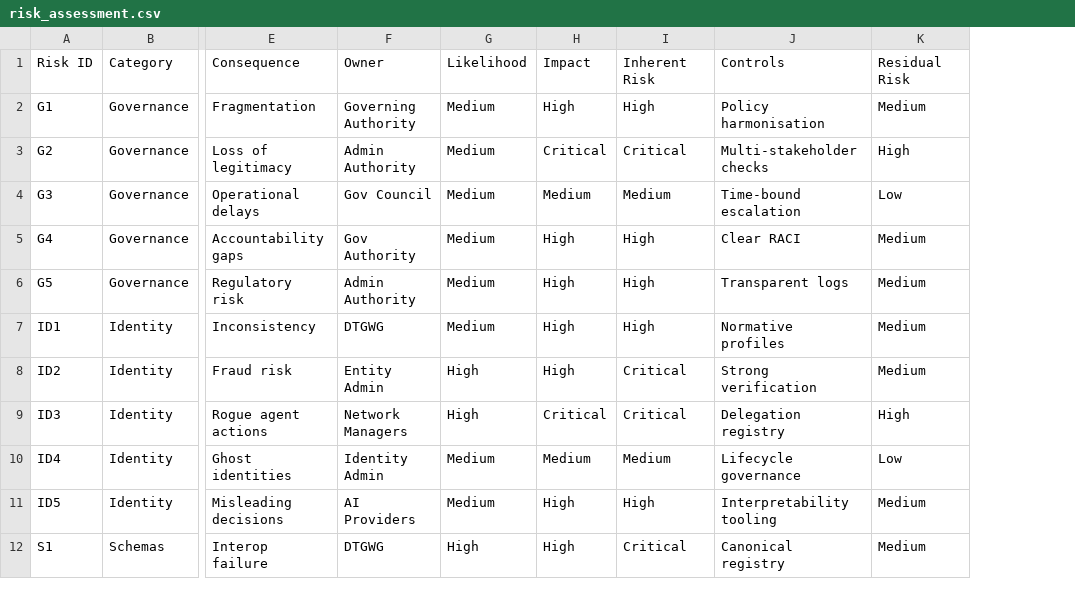
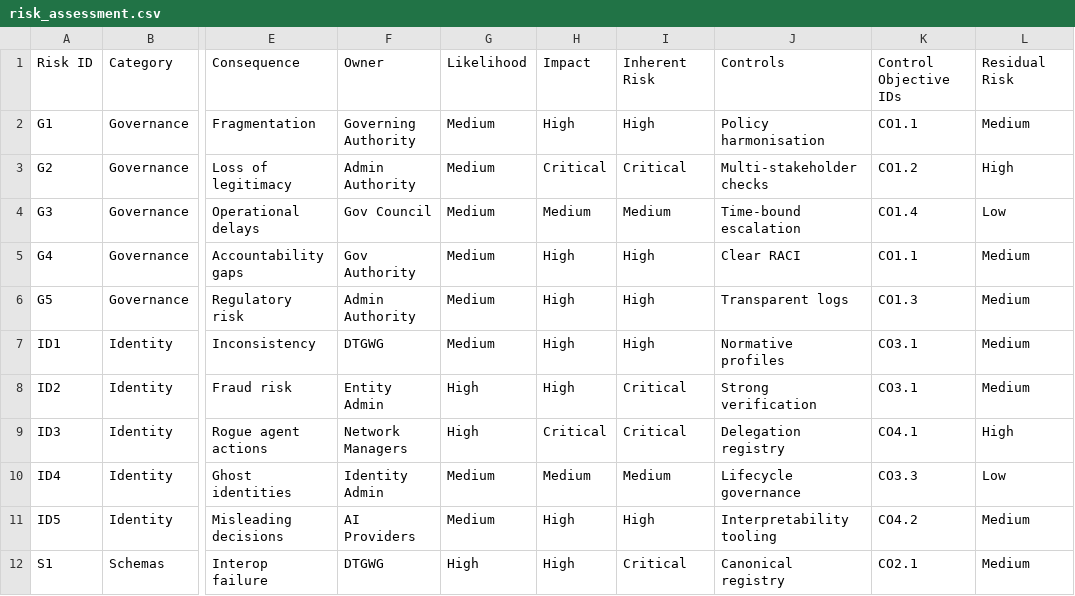
Before and after one commit to sankarshanmukhopadhyay/dtg-conformance-assurance, a CSV file: risk/exports/risk_assessment.csv, drawn as a sheet; only a part is shown, gaps mark what is left out; the diff names each change by its address in the sheet, - before the commit and + after, or states it on an @@ line.

```diff
--- a/risk/exports/risk_assessment.csv
+++ b/risk/exports/risk_assessment.csv
+column K, rows 1-12: Control Objective IDs | CO1.1 | CO1.2 | CO1.4 | CO1.1 | CO1.3 | CO3.1 | CO3.1 | CO4.1 | CO3.3 | CO4.2 | CO2.1
```
Also changed, not shown: 37 other files.
